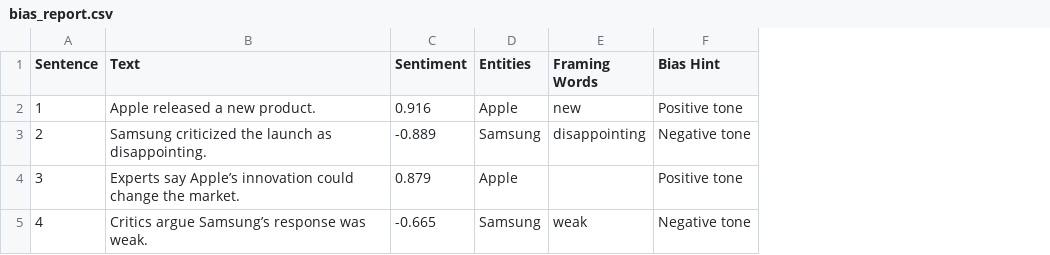
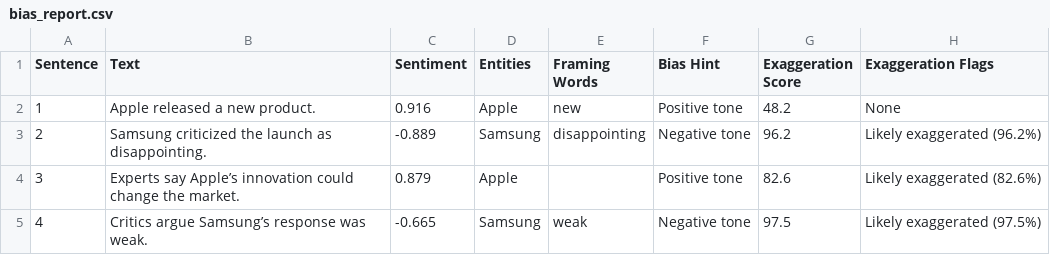
Before and after one commit to ayza-a/bendingSpoons26, a CSV file: bias_report.csv, drawn as a sheet; the diff names each change by its address in the sheet, - before the commit and + after, or states it on an @@ line.

```diff
--- a/bias_report.csv
+++ b/bias_report.csv
+column G (Exaggeration Score), rows 2-5: 48.2 | 96.2 | 82.6 | 97.5
+column H (Exaggeration Flags), rows 2-5: None | Likely exaggerated (96.2%) | Likely exaggerated (82.6%) | Likely exaggerated (97.5%)
```
Also changed, not shown: 1 other file.
